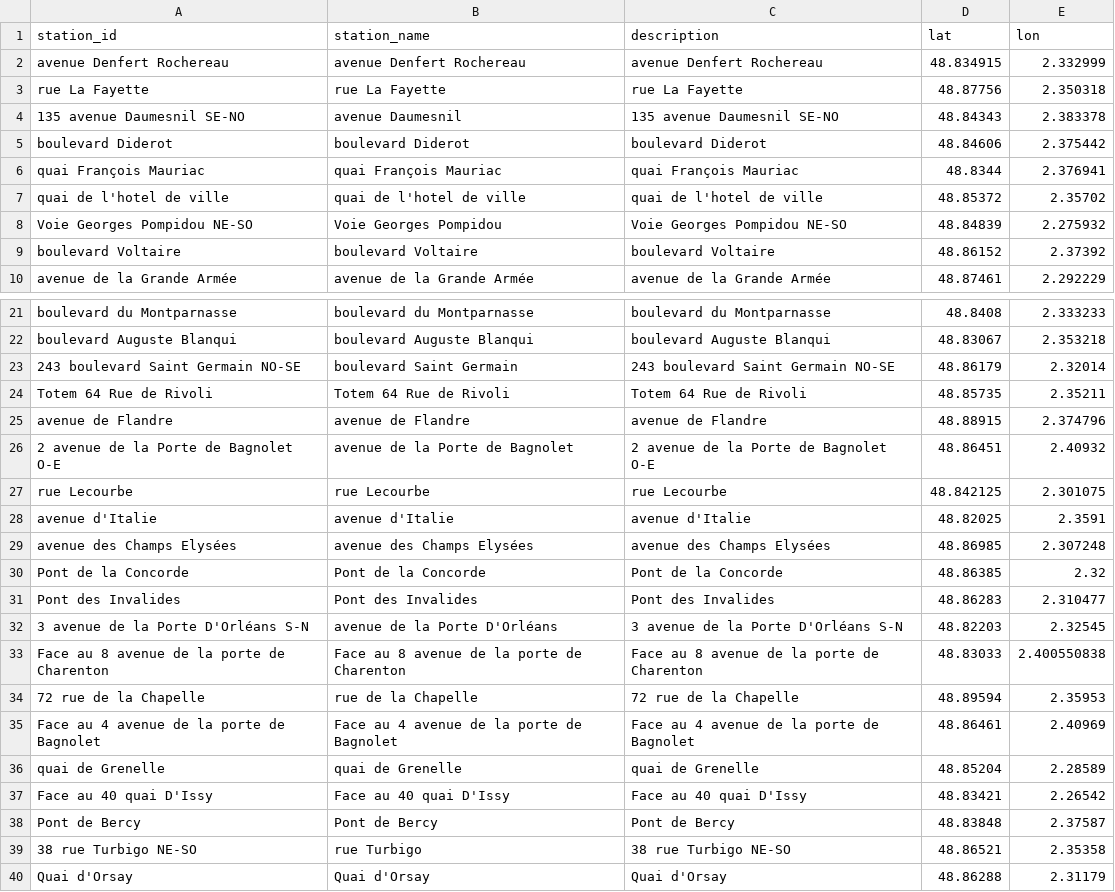
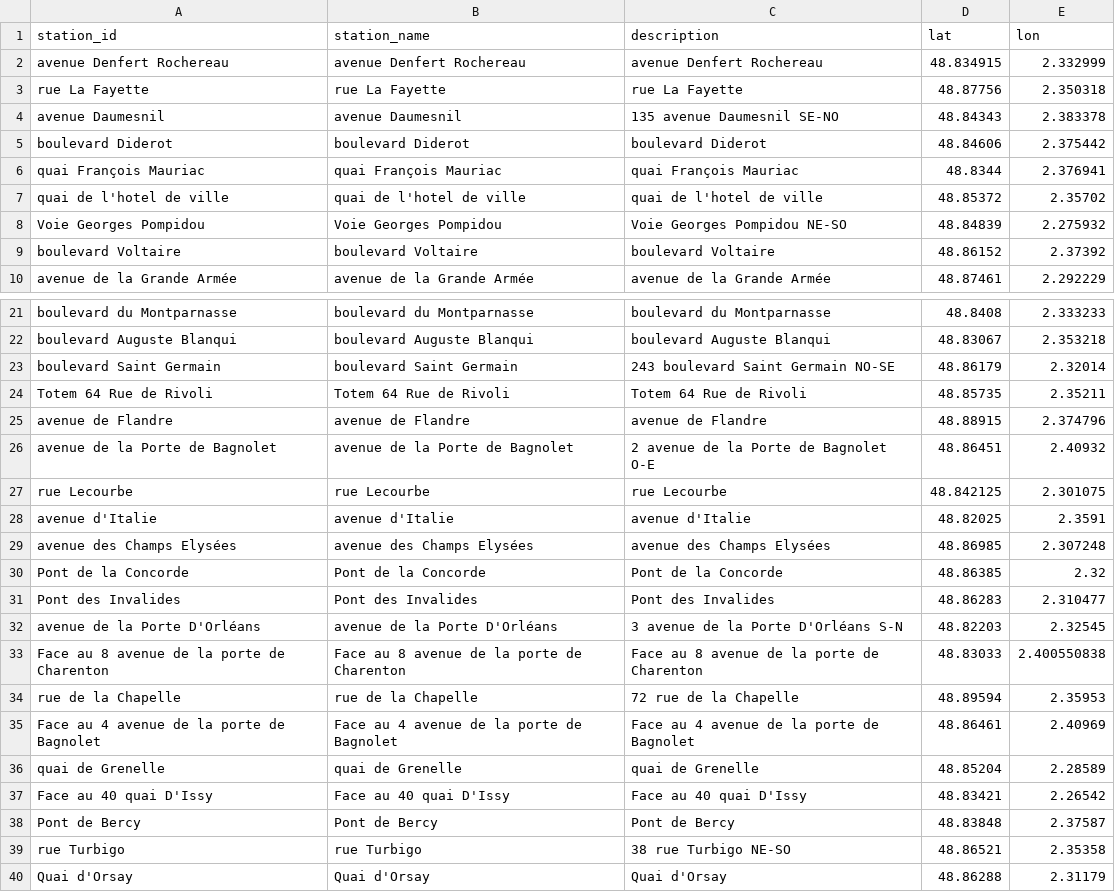
Before and after one commit to jwoLondon/mobv, a CSV file: data/paris/StationLocationsCounters.csv, drawn as a sheet; only a part is shown, gaps mark what is left out; the diff names each change by its address in the sheet, - before the commit and + after, or states it on an @@ line.

Commit message:
Updated locations

```diff
--- a/data/paris/StationLocationsCounters.csv
+++ b/data/paris/StationLocationsCounters.csv
-A4 (station_id): 135 avenue Daumesnil SE-NO
+A4 (station_id): avenue Daumesnil
-A8 (station_id): Voie Georges Pompidou NE-SO
+A8 (station_id): Voie Georges Pompidou
-A23 (station_id): 243 boulevard Saint Germain NO-SE
+A23 (station_id): boulevard Saint Germain
-A26 (station_id): 2 avenue de la Porte de Bagnolet O-E
+A26 (station_id): avenue de la Porte de Bagnolet
-A32 (station_id): 3 avenue de la Porte D'Orléans S-N
+A32 (station_id): avenue de la Porte D'Orléans
-A34 (station_id): 72 rue de la Chapelle
+A34 (station_id): rue de la Chapelle
-A39 (station_id): 38 rue Turbigo NE-SO
+A39 (station_id): rue Turbigo
```
